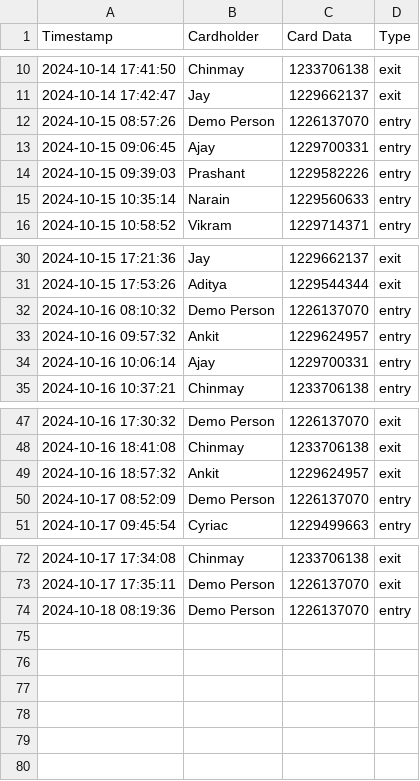
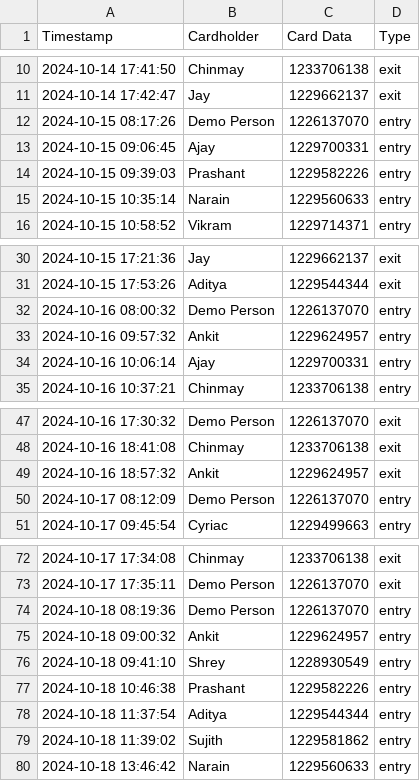
Before and after one commit to tellsiddh/WorkSwipe, a CSV file: attendance_log.csv, drawn as a sheet; only a part is shown, gaps mark what is left out.

```diff
--- a/attendance_log.csv
+++ b/attendance_log.csv
@@ -11,3 +11,3 @@ Timestamp,Cardholder,Card Data,Type
 2024-10-14 17:42:47,Jay,1229662137,exit
-2024-10-15 08:57:26,Demo Person,1226137070,entry
+2024-10-15 08:17:26,Demo Person,1226137070,entry
 2024-10-15 09:06:45,Ajay,1229700331,entry
@@ -31,3 +31,3 @@ Timestamp,Cardholder,Card Data,Type
 2024-10-15 17:53:26,Aditya,1229544344,exit
-2024-10-16 08:10:32,Demo Person,1226137070,entry
+2024-10-16 08:00:32,Demo Person,1226137070,entry
 2024-10-16 09:57:32,Ankit,1229624957,entry
@@ -49,3 +49,3 @@ Timestamp,Cardholder,Card Data,Type
 2024-10-16 18:57:32,Ankit,1229624957,exit
-2024-10-17 08:52:09,Demo Person,1226137070,entry
+2024-10-17 08:12:09,Demo Person,1226137070,entry
 2024-10-17 09:45:54,Cyriac,1229499663,entry
@@ -74 +74,7 @@ Timestamp,Cardholder,Card Data,Type
 2024-10-18 08:19:36,Demo Person,1226137070,entry
+2024-10-18 09:00:32,Ankit,1229624957,entry
+2024-10-18 09:41:10,Shrey,1228930549,entry
+2024-10-18 10:46:38,Prashant,1229582226,entry
+2024-10-18 11:37:54,Aditya,1229544344,entry
+2024-10-18 11:39:02,Sujith,1229581862,entry
+2024-10-18 13:46:42,Narain,1229560633,entry
```
Also changed, not shown: 1 other file.
